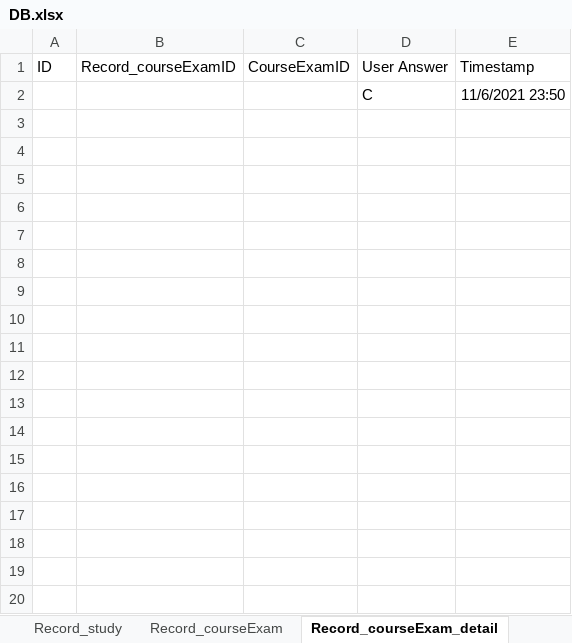
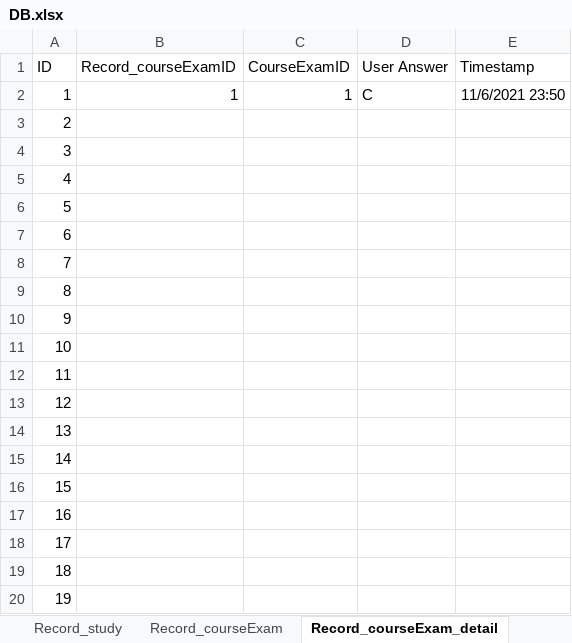
Before and after one commit to koko20010317/EnglishGrammarLearningSystem, an Excel workbook: EnglishGrammarLearningSystem/Content/DB.xlsx, sheet Record_courseExam_detail, drawn as a sheet; only a part is shown; values as stored, in another font and other column widths than the file's, no borders; removed rows and columns are numbered as before the commit, all else as after; the diff covers the shown part only; the diff names each change by its address in the sheet, - before the commit and + after, or states it on an @@ line.

```diff
--- a/EnglishGrammarLearningSystem/Content/DB.xlsx (sheet Record_courseExam_detail)
+++ b/EnglishGrammarLearningSystem/Content/DB.xlsx (sheet Record_courseExam_detail)
-row 2:  |  |  | C | 11/6/2021 23:50
+row 2: 1 | 1 | 1 | C | 11/6/2021 23:50
+row 3: 2
+row 4: 3
+row 5: 4
+row 6: 5
+row 7: 6
+row 8: 7
+row 9: 8
+row 10: 9
+row 11: 10
+row 12: 11
+row 13: 12
+row 14: 13
+row 15: 14
+row 16: 15
+row 17: 16
+row 18: 17
+row 19: 18
+row 20: 19
```
Also changed, not shown: 421 added rows elsewhere in this sheet, sheet Record_courseExam, sheet CourseExam, sheet Record_pretest, sheet Record_study, sheet Courses, sheet User, 1 more sheet, 6 other files.
